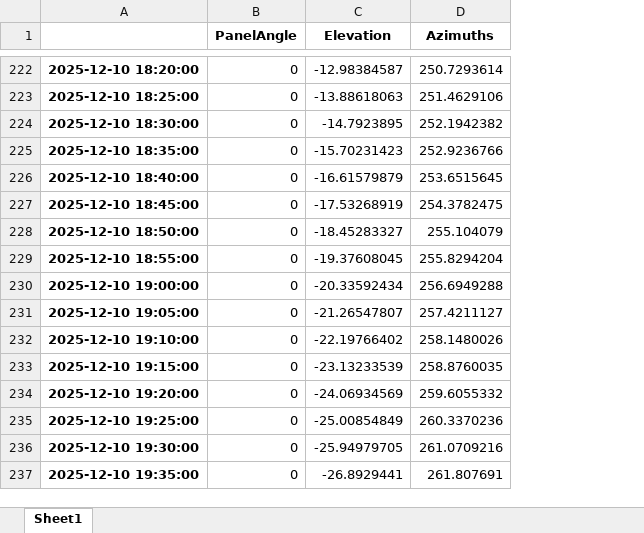
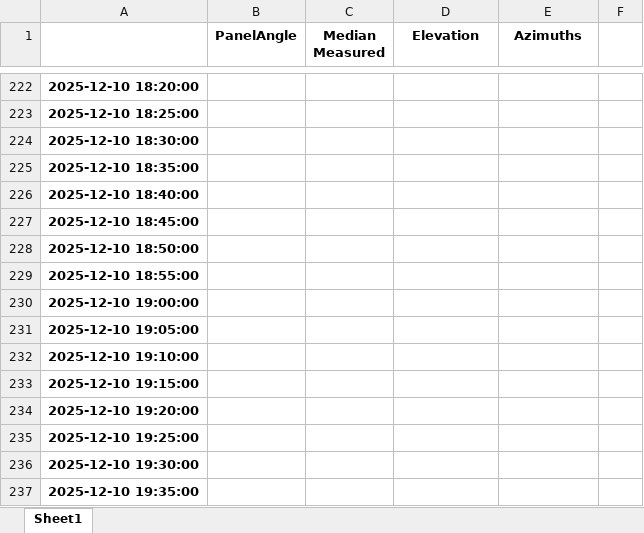
Before and after one commit to colenoble/geoff-backtracking, an Excel workbook: theoretical_angles.xlsx, sheet Sheet1, drawn as a sheet; only a part is shown, gaps mark what is left out; values as stored, in another font and other column widths than the file's, no borders; charts and pictures and conditional formats not drawn; addresses are those after the commit; the diff covers the shown part only; the diff names each change by its address in the sheet, - before the commit and + after, or states it on an @@ line.

```diff
--- a/theoretical_angles.xlsx (sheet Sheet1)
+++ b/theoretical_angles.xlsx (sheet Sheet1)
+column C (Median Measured), empty
+column F, empty
-B222:B237 (PanelAngle): 0
+B222:B237 (PanelAngle): (empty)
-D222 (Elevation): -12.98384587
+D222 (Elevation): (empty)
-E222 (Azimuths): 250.7293614
+E222 (Azimuths): (empty)
-D223 (Elevation): -13.88618063
+D223 (Elevation): (empty)
-E223 (Azimuths): 251.4629106
+E223 (Azimuths): (empty)
-D224 (Elevation): -14.7923895
+D224 (Elevation): (empty)
-E224 (Azimuths): 252.1942382
+E224 (Azimuths): (empty)
-D225 (Elevation): -15.70231423
+D225 (Elevation): (empty)
-E225 (Azimuths): 252.9236766
+E225 (Azimuths): (empty)
-D226 (Elevation): -16.61579879
+D226 (Elevation): (empty)
-E226 (Azimuths): 253.6515645
+E226 (Azimuths): (empty)
-D227 (Elevation): -17.53268919
+D227 (Elevation): (empty)
-E227 (Azimuths): 254.3782475
+E227 (Azimuths): (empty)
-D228 (Elevation): -18.45283327
+D228 (Elevation): (empty)
-E228 (Azimuths): 255.104079
+E228 (Azimuths): (empty)
-D229 (Elevation): -19.37608045
+D229 (Elevation): (empty)
-E229 (Azimuths): 255.8294204
+E229 (Azimuths): (empty)
-D230 (Elevation): -20.33592434
+D230 (Elevation): (empty)
-E230 (Azimuths): 256.6949288
+E230 (Azimuths): (empty)
-D231 (Elevation): -21.26547807
+D231 (Elevation): (empty)
-E231 (Azimuths): 257.4211127
+E231 (Azimuths): (empty)
-D232 (Elevation): -22.19766402
+D232 (Elevation): (empty)
-E232 (Azimuths): 258.1480026
+E232 (Azimuths): (empty)
-D233 (Elevation): -23.13233539
+D233 (Elevation): (empty)
-E233 (Azimuths): 258.8760035
+E233 (Azimuths): (empty)
-D234 (Elevation): -24.06934569
+D234 (Elevation): (empty)
-E234 (Azimuths): 259.6055332
+E234 (Azimuths): (empty)
-D235 (Elevation): -25.00854849
+D235 (Elevation): (empty)
-E235 (Azimuths): 260.3370236
+E235 (Azimuths): (empty)
-D236 (Elevation): -25.94979705
+D236 (Elevation): (empty)
-E236 (Azimuths): 261.0709216
+E236 (Azimuths): (empty)
-D237 (Elevation): -26.8929441
+D237 (Elevation): (empty)
-E237 (Azimuths): 261.807691
+E237 (Azimuths): (empty)
```
Also changed, not shown: 204 edited cells elsewhere in this sheet, charts or pictures, 2 other files.
